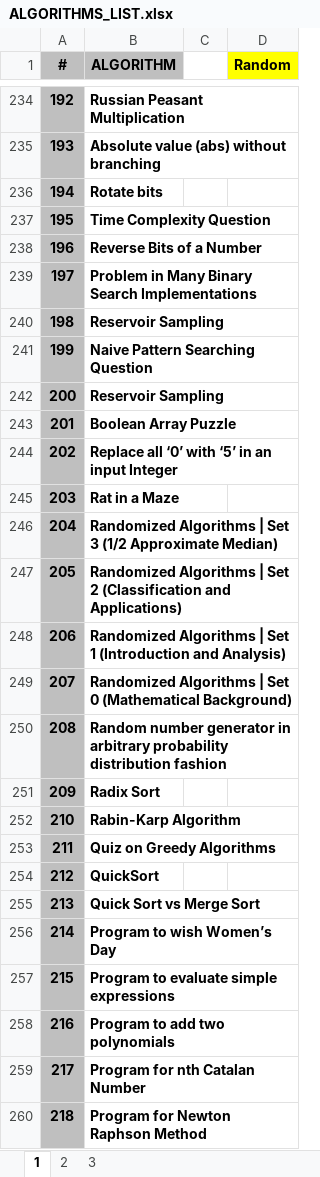
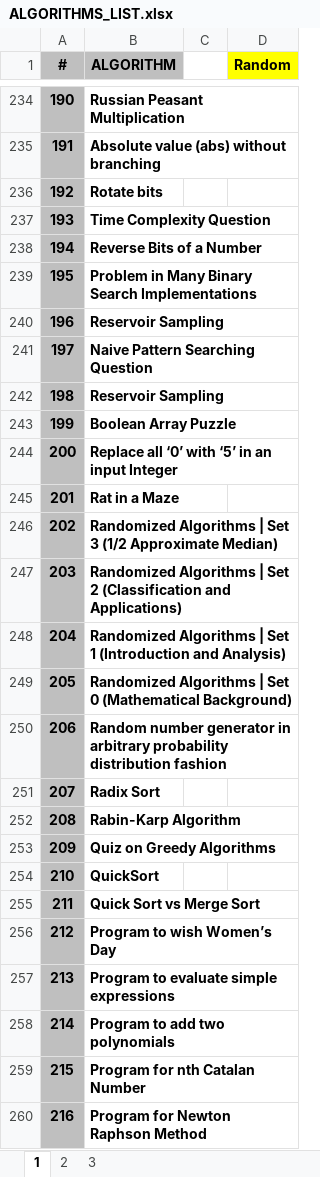
Before and after one commit to hoklavat/beginner-algorithms, an Excel workbook: ALGORITHMS_LIST.xlsx, sheet 1, drawn as a sheet; only a part is shown, gaps mark what is left out; values as stored, in another font and other column widths than the file's, no borders; removed rows and columns are numbered as before the commit, all else as after; the diff covers the shown part only; the diff names each change by its address in the sheet, - before the commit and + after, or states it on an @@ line.

```diff
--- a/ALGORITHMS_LIST.xlsx (sheet 1)
+++ b/ALGORITHMS_LIST.xlsx (sheet 1)
-A234 (#): 192
+A234 (#): 190
-A235 (#): 193
+A235 (#): 191
-A236 (#): 194
+A236 (#): 192
-A237 (#): 195
+A237 (#): 193
-A238 (#): 196
+A238 (#): 194
-A239 (#): 197
+A239 (#): 195
+row 240: 196 | Reservoir Sampling
+row 241: 197 | Naive Pattern Searching Question
-row 241: 199 | Naive Pattern Searching Question
-row 242: 200 | Reservoir Sampling
-A243 (#): 201
+A243 (#): 199
-A244 (#): 202
+A244 (#): 200
-A245 (#): 203
+A245 (#): 201
-A246 (#): 204
+A246 (#): 202
-A247 (#): 205
+A247 (#): 203
-A248 (#): 206
+A248 (#): 204
-A249 (#): 207
+A249 (#): 205
-A250 (#): 208
+A250 (#): 206
-A251 (#): 209
+A251 (#): 207
-A252 (#): 210
+A252 (#): 208
-A253 (#): 211
+A253 (#): 209
-A254 (#): 212
+A254 (#): 210
-A255 (#): 213
+A255 (#): 211
-A256 (#): 214
+A256 (#): 212
-A257 (#): 215
+A257 (#): 213
-A258 (#): 216
+A258 (#): 214
-A259 (#): 217
+A259 (#): 215
-A260 (#): 218
+A260 (#): 216
```
Also changed, not shown: 6 added rows, 6 removed rows and 162 edited cells elsewhere in this sheet, formulas that keep their value, 3 other files.
